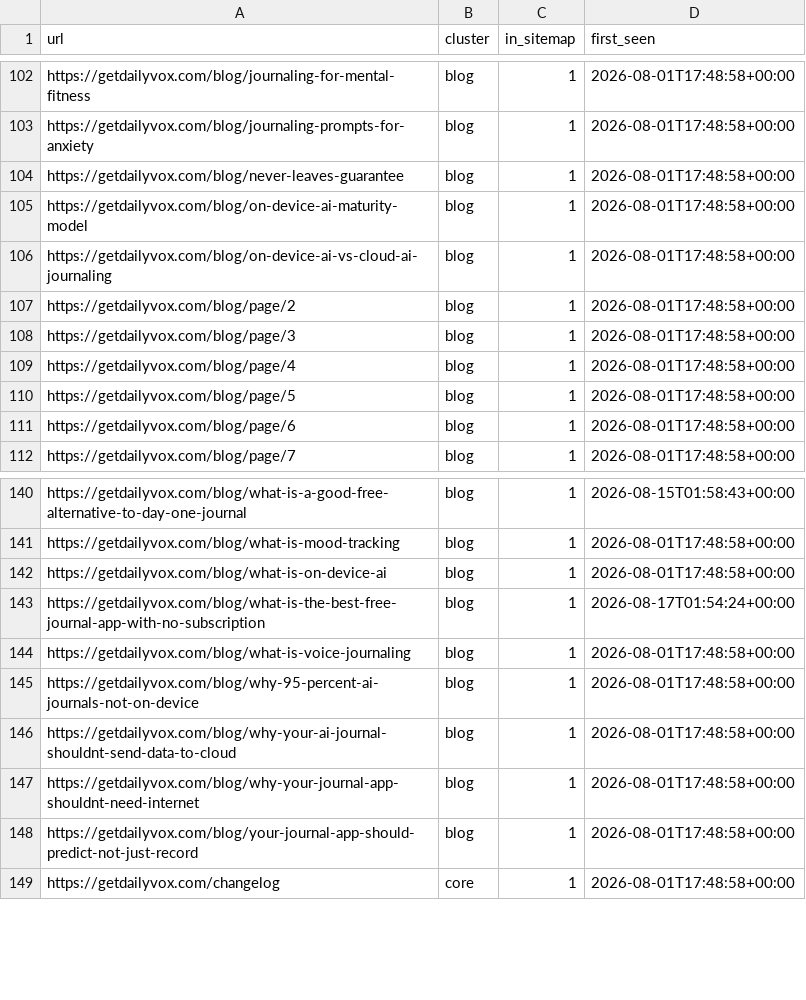
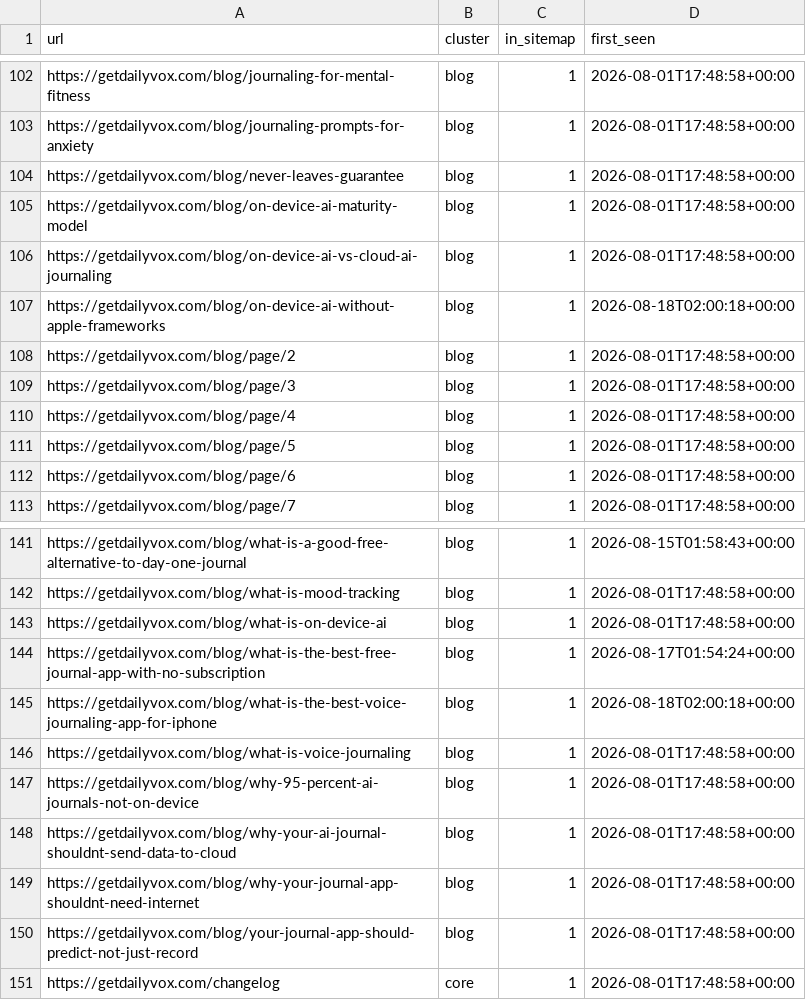
Before and after one commit to intrepidkarthi/autoseo, a CSV file: state/url_inventory.csv, drawn as a sheet; only a part is shown, gaps mark what is left out; the diff names each change by its address in the sheet, - before the commit and + after, or states it on an @@ line.

```diff
--- a/state/url_inventory.csv
+++ b/state/url_inventory.csv
+row 107: https://getdailyvox.com/blog/on-device-ai-without-apple-frameworks | blog | 1 | 2026-08-18T02:00:18+00:00
+row 145: https://getdailyvox.com/blog/what-is-the-best-voice-journaling-app-for-iphone | blog | 1 | 2026-08-18T02:00:18+00:00
```
Also changed, not shown: state/gsc_page_daily.csv, state/gsc_page_query.csv, 6 other files.
